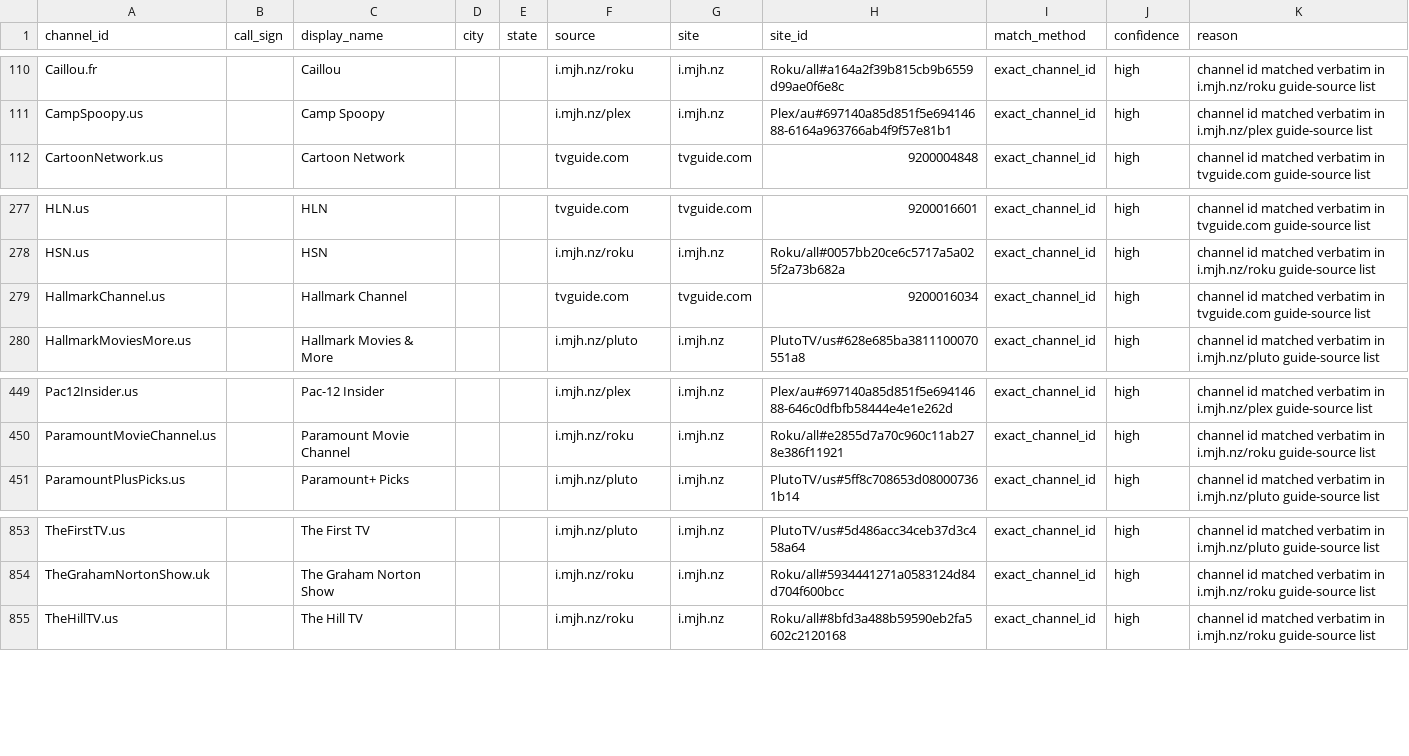
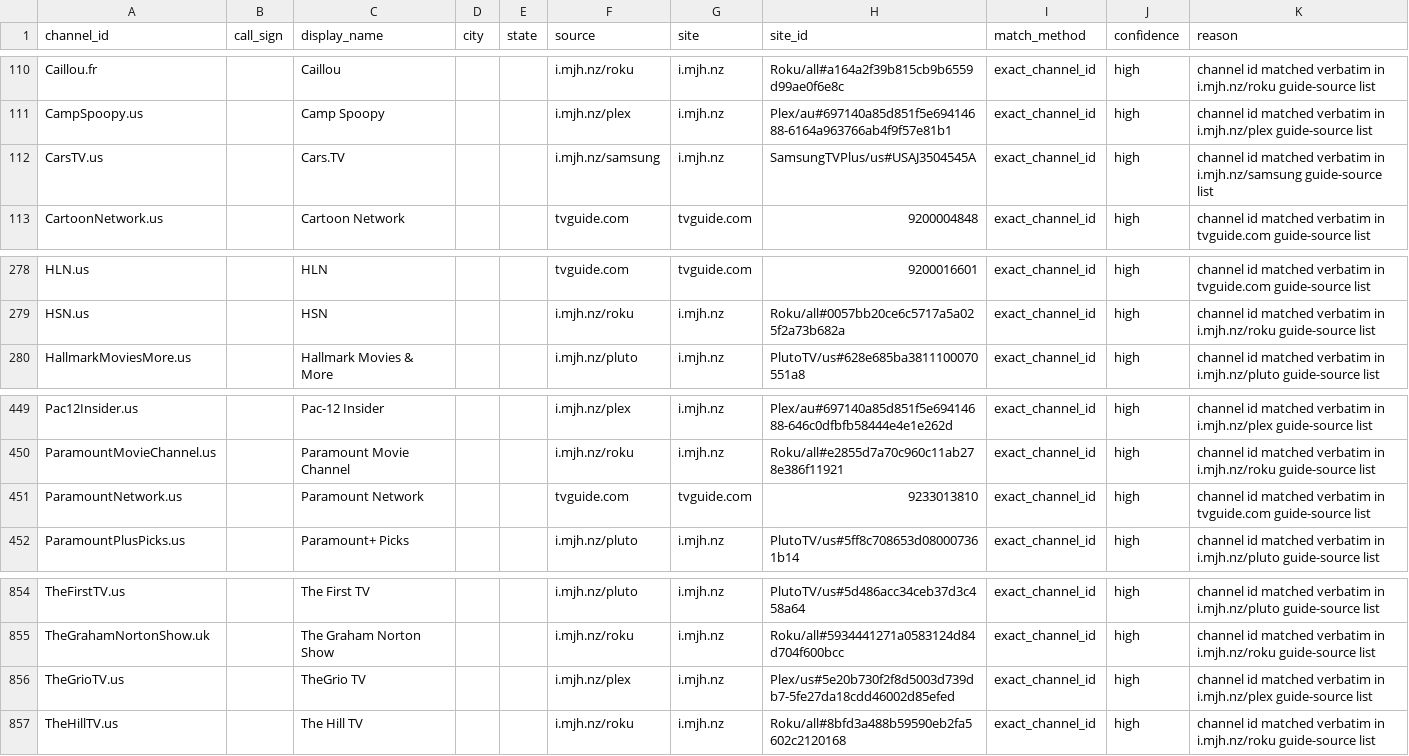
Before and after one commit to 7000premiumchannels/android-tv-guru-playlists, a CSV file: reports/epg-matches.csv, drawn as a sheet; only a part is shown, gaps mark what is left out; removed rows and columns are numbered as before the commit, all else as after; the diff names each change by its address in the sheet, - before the commit and + after, or states it on an @@ line.

```diff
--- a/reports/epg-matches.csv
+++ b/reports/epg-matches.csv
+row 112: CarsTV.us |  | Cars.TV |  |  | i.mjh.nz/samsung | i.mjh.nz | SamsungTVPlus/us#USAJ3504545A | exact_channel_id | high | channel id matched verbatim in i.mjh.nz/samsung guide-source list
-row 279: HallmarkChannel.us |  | Hallmark Channel |  |  | tvguide.com | tvguide.com | 9200016034 | exact_channel_id | high | channel id matched verbatim in tvguide.com guide-source list
+row 451: ParamountNetwork.us |  | Paramount Network |  |  | tvguide.com | tvguide.com | 9233013810 | exact_channel_id | high | channel id matched verbatim in tvguide.com guide-source list
+row 856: TheGrioTV.us |  | TheGrio TV |  |  | i.mjh.nz/plex | i.mjh.nz | Plex/us#5e20b730f2f8d5003d739db7-5fe27da18cdd46002d85efed | exact_channel_id | high | channel id matched verbatim in i.mjh.nz/plex guide-source list
```
Also changed, not shown: reports/epg-unmatched.csv, 5 other files.
